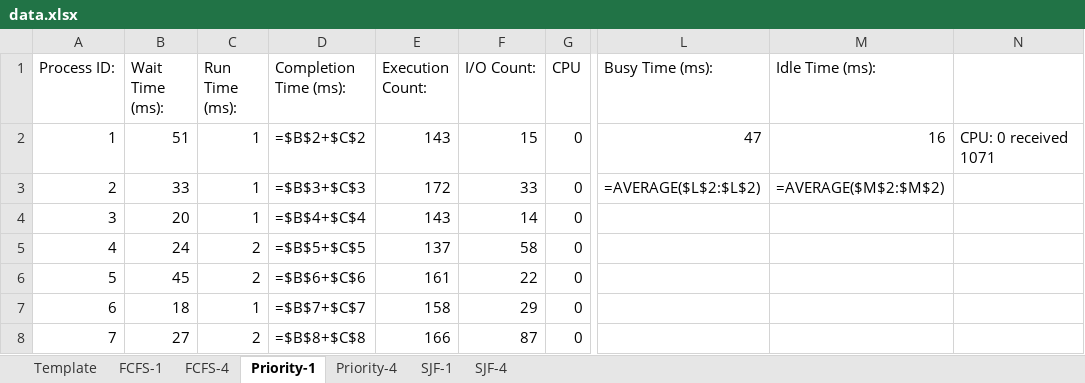
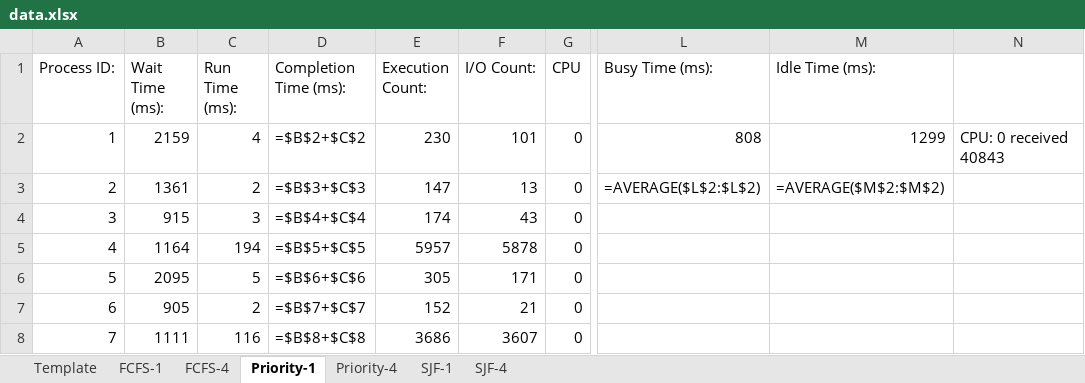
Before and after one commit to EagleZR/CS3502_Group_Project, an Excel workbook: Yeezus/output/data.xlsx, sheet Priority-1, drawn as a sheet; only a part is shown, gaps mark what is left out; values as stored, in another font and other column widths than the file's, no borders; formulas without a stored value are shown as written; table styles not drawn; the diff covers the shown part only; the diff names each change by its address in the sheet, - before the commit and + after, or states it on an @@ line.

```diff
--- a/Yeezus/output/data.xlsx (sheet Priority-1)
+++ b/Yeezus/output/data.xlsx (sheet Priority-1)
-B2 (Wait Time (ms):): 51
+B2 (Wait Time (ms):): 2159
-C2 (Run Time (ms):): 1
+C2 (Run Time (ms):): 4
-E2 (Execution Count:): 143
+E2 (Execution Count:): 230
-F2 (I/O Count:): 15
+F2 (I/O Count:): 101
-L2 (Busy Time (ms):): 47
+L2 (Busy Time (ms):): 808
-M2 (Idle Time (ms):): 16
+M2 (Idle Time (ms):): 1299
-N2: CPU: 0 received 1071
+N2: CPU: 0 received 40843
-B3 (Wait Time (ms):): 33
+B3 (Wait Time (ms):): 1361
-C3 (Run Time (ms):): 1
+C3 (Run Time (ms):): 2
-E3 (Execution Count:): 172
+E3 (Execution Count:): 147
-F3 (I/O Count:): 33
+F3 (I/O Count:): 13
-B4 (Wait Time (ms):): 20
+B4 (Wait Time (ms):): 915
-C4 (Run Time (ms):): 1
+C4 (Run Time (ms):): 3
-E4 (Execution Count:): 143
+E4 (Execution Count:): 174
-F4 (I/O Count:): 14
+F4 (I/O Count:): 43
-B5 (Wait Time (ms):): 24
+B5 (Wait Time (ms):): 1164
-C5 (Run Time (ms):): 2
+C5 (Run Time (ms):): 194
-E5 (Execution Count:): 137
+E5 (Execution Count:): 5957
-F5 (I/O Count:): 58
+F5 (I/O Count:): 5878
-B6 (Wait Time (ms):): 45
+B6 (Wait Time (ms):): 2095
-C6 (Run Time (ms):): 2
+C6 (Run Time (ms):): 5
-E6 (Execution Count:): 161
+E6 (Execution Count:): 305
-F6 (I/O Count:): 22
+F6 (I/O Count:): 171
-B7 (Wait Time (ms):): 18
+B7 (Wait Time (ms):): 905
-C7 (Run Time (ms):): 1
+C7 (Run Time (ms):): 2
-E7 (Execution Count:): 158
+E7 (Execution Count:): 152
-F7 (I/O Count:): 29
+F7 (I/O Count:): 21
-B8 (Wait Time (ms):): 27
+B8 (Wait Time (ms):): 1111
-C8 (Run Time (ms):): 2
+C8 (Run Time (ms):): 116
-E8 (Execution Count:): 166
+E8 (Execution Count:): 3686
-F8 (I/O Count:): 87
+F8 (I/O Count:): 3607
```
Also changed, not shown: 92 edited cells elsewhere in this sheet, sheet FCFS-4, sheet Priority-4, sheet SJF-4, sheet SJF-1, sheet FCFS-1, 7 other files.
